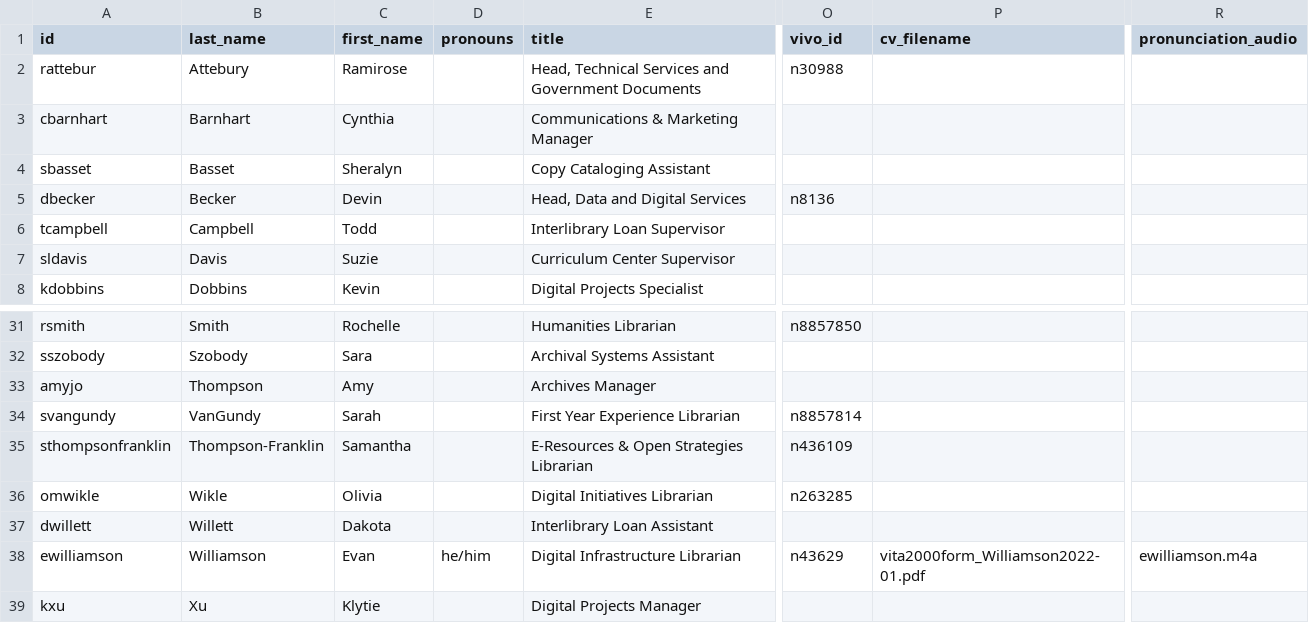
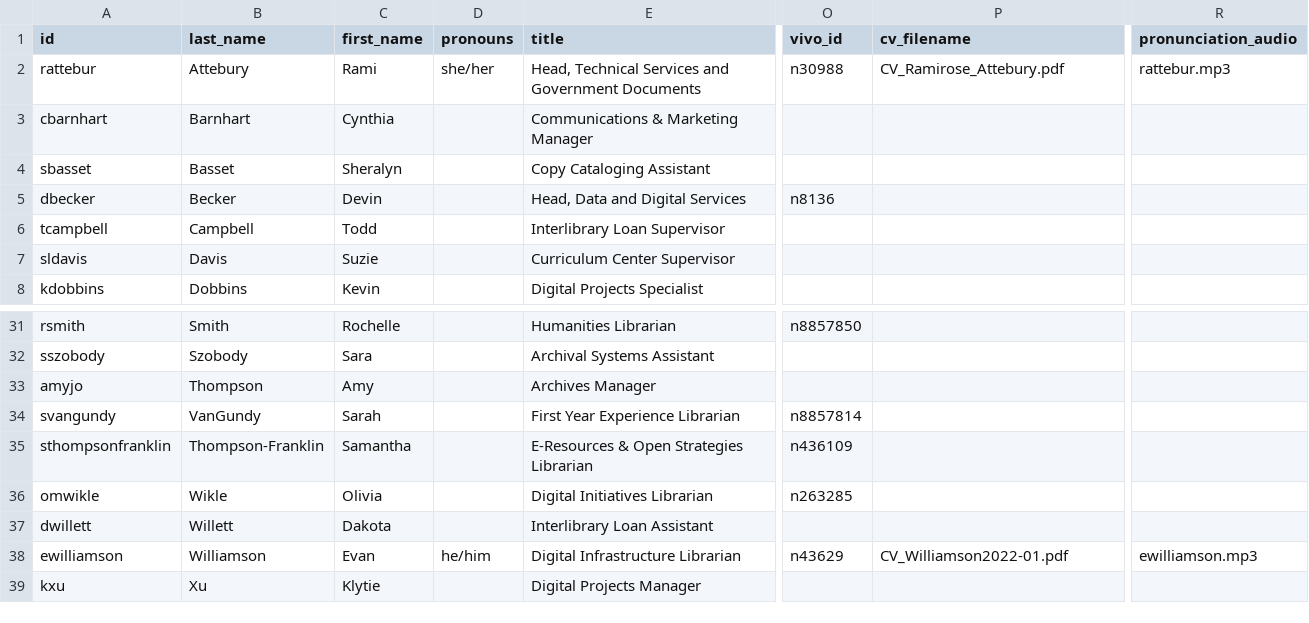
Before and after one commit to uidaholib/main-web-redesign_draft, a CSV file: _data/about_people.csv, drawn as a sheet; only a part is shown, gaps mark what is left out; the diff names each change by its address in the sheet, - before the commit and + after, or states it on an @@ line.

Commit message:
dir updates

```diff
--- a/_data/about_people.csv
+++ b/_data/about_people.csv
-C2 (first_name): Ramirose
+C2 (first_name): Rami
-D2 (pronouns): (empty)
+D2 (pronouns): she/her
-P2 (cv_filename): (empty)
+P2 (cv_filename): CV_Ramirose_Attebury.pdf
-R2 (pronunciation_audio): (empty)
+R2 (pronunciation_audio): rattebur.mp3
-P38 (cv_filename): vita2000form_Williamson2022-01.pdf
+P38 (cv_filename): CV_Williamson2022-01.pdf
-R38 (pronunciation_audio): ewilliamson.m4a
+R38 (pronunciation_audio): ewilliamson.mp3
```
